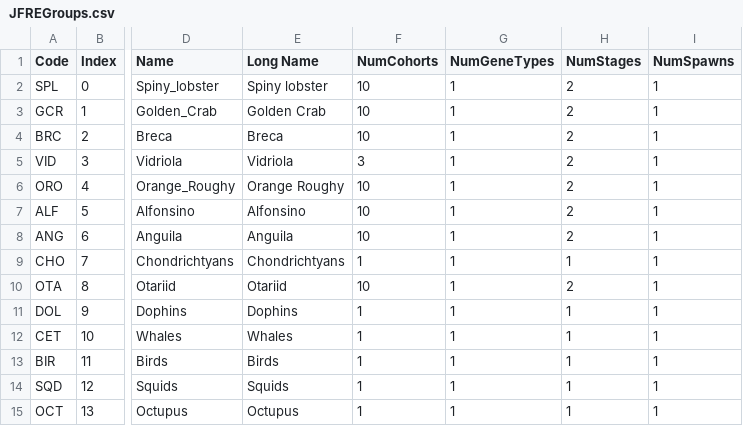
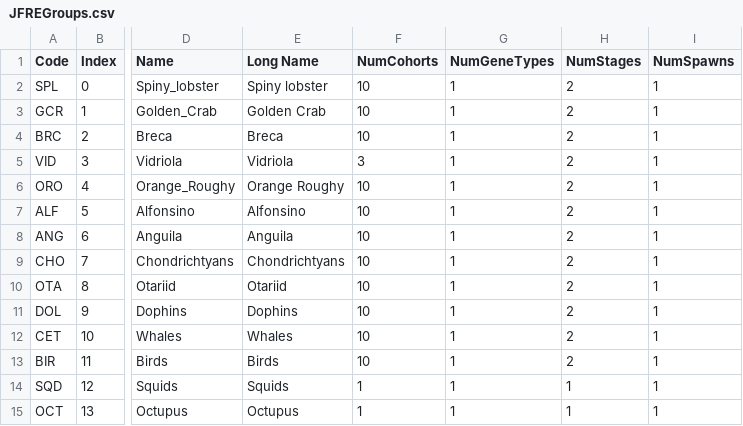
Before and after one commit to jporobicg/Atlantis_JFRE_Model, a CSV file: JFREGroups.csv, drawn as a sheet; only a part is shown, gaps mark what is left out; the diff names each change by its address in the sheet, - before the commit and + after, or states it on an @@ line.

```diff
--- a/JFREGroups.csv
+++ b/JFREGroups.csv
-F9 (NumCohorts): 1
+F9 (NumCohorts): 10
-H9 (NumStages): 1
+H9 (NumStages): 2
-F11:F13 (NumCohorts): 1
+F11:F13 (NumCohorts): 10
-H11:H13 (NumStages): 1
+H11:H13 (NumStages): 2
```
Also changed, not shown: 5 other files.
